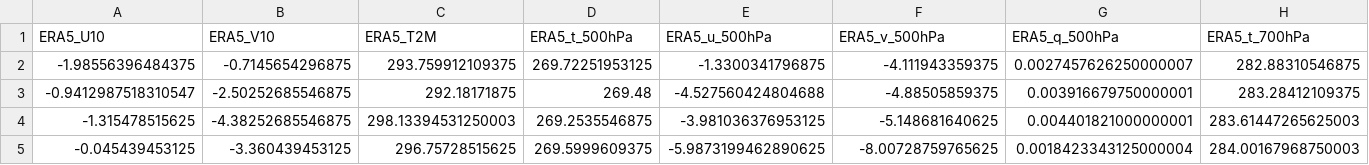
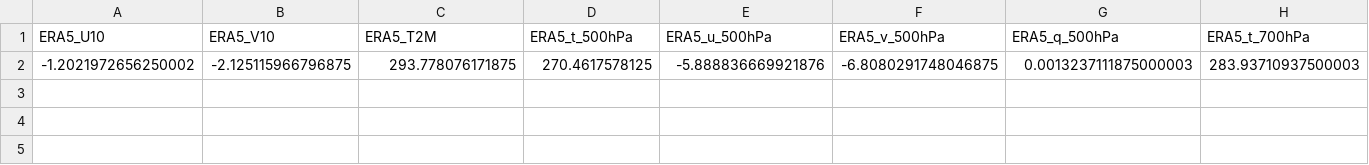
Before and after one commit to Aprameya05/SIH-Hyperlocal-Warning, a CSV file: data/gfs_realtime_43295.csv, drawn as a sheet; only a part is shown; removed rows and columns are numbered as before the commit, all else as after; rows hold the shown columns only; the diff names each change by its address in the sheet, - before the commit and + after, or states it on an @@ line.

```diff
--- a/data/gfs_realtime_43295.csv
+++ b/data/gfs_realtime_43295.csv
-row 2: -1.98556396484375 | -0.7145654296875 | 293.759912109375 | 269.72251953125 | -1.3300341796875 | -4.111943359375 | 0.0027457626250000007 | 282.88310546875
-row 3: -0.9412987518310547 | -2.50252685546875 | 292.18171875 | 269.48 | -4.527560424804688 | -4.88505859375 | 0.003916679750000001 | 283.28412109375
-row 4: -1.315478515625 | -4.38252685546875 | 298.13394531250003 | 269.2535546875 | -3.981036376953125 | -5.148681640625 | 0.004401821000000001 | 283.61447265625003
-row 5: -0.045439453125 | -3.360439453125 | 296.75728515625 | 269.5999609375 | -5.9873199462890625 | -8.00728759765625 | 0.0018423343125000004 | 284.00167968750003
+row 2: -1.2021972656250002 | -2.125115966796875 | 293.778076171875 | 270.4617578125 | -5.888836669921876 | -6.8080291748046875 | 0.0013237111875000003 | 283.93710937500003
```
Also changed, not shown: data/forecast_log.csv, data/upperair_realtime_43295.csv, 8 other files.
